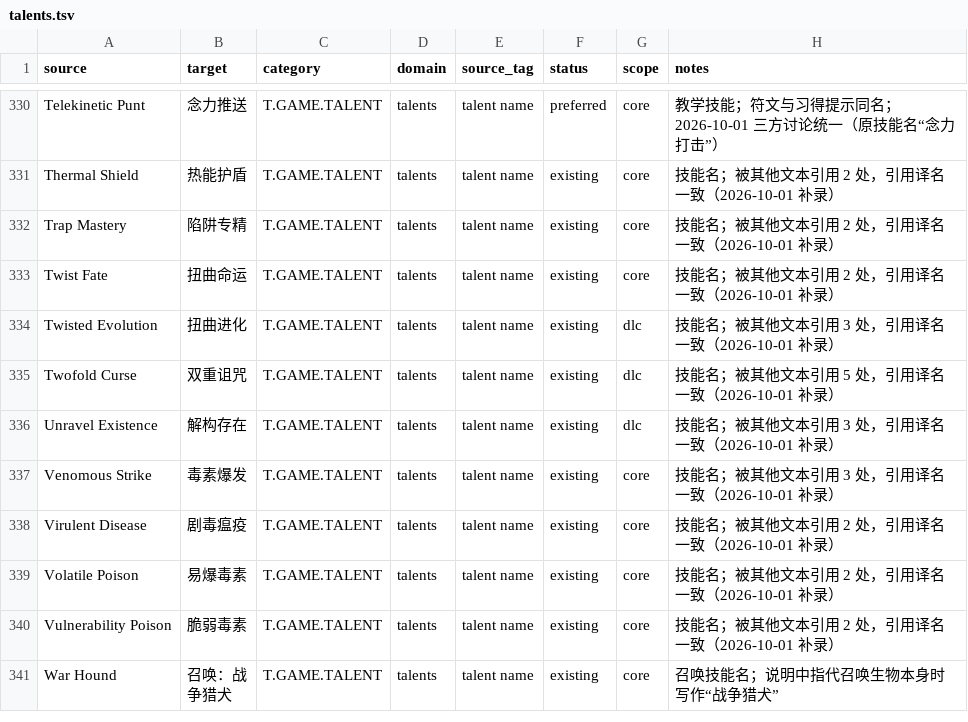
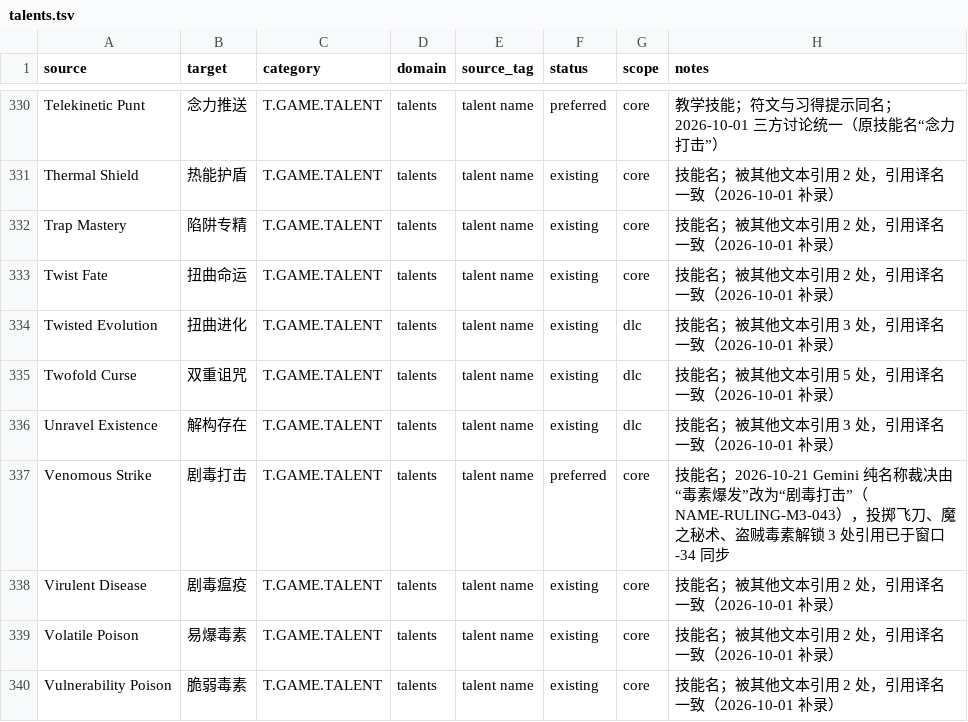
Before and after one commit to yutio8888/tome4-chinese-translation, a TSV file: terminology/talents.tsv, drawn as a sheet; only a part is shown, gaps mark what is left out; the shorter side is filled out with more unchanged rows.

```diff
--- a/terminology/talents.tsv
+++ b/terminology/talents.tsv
@@ -336,3 +336,3 @@ Twofold Curse	双重诅咒	T.GAME.TALENT	talents	talent name	existing	dlc	技能
 Unravel Existence	解构存在	T.GAME.TALENT	talents	talent name	existing	dlc	技能名；被其他文本引用 3 处，引用译名一致（2026-10-01 补录）
-Venomous Strike	毒素爆发	T.GAME.TALENT	talents	talent name	existing	core	技能名；被其他文本引用 3 处，引用译名一致（2026-10-01 补录）
+Venomous Strike	剧毒打击	T.GAME.TALENT	talents	talent name	preferred	core	技能名；2026-10-21 Gemini 纯名称裁决由“毒素爆发”改为“剧毒打击”（NAME-RULING-M3-043），投掷飞刀、魔之秘术、盗贼毒素解锁 3 处引用已于窗口-34 同步
 Virulent Disease	剧毒瘟疫	T.GAME.TALENT	talents	talent name	existing	core	技能名；被其他文本引用 2 处，引用译名一致（2026-10-01 补录）
```
